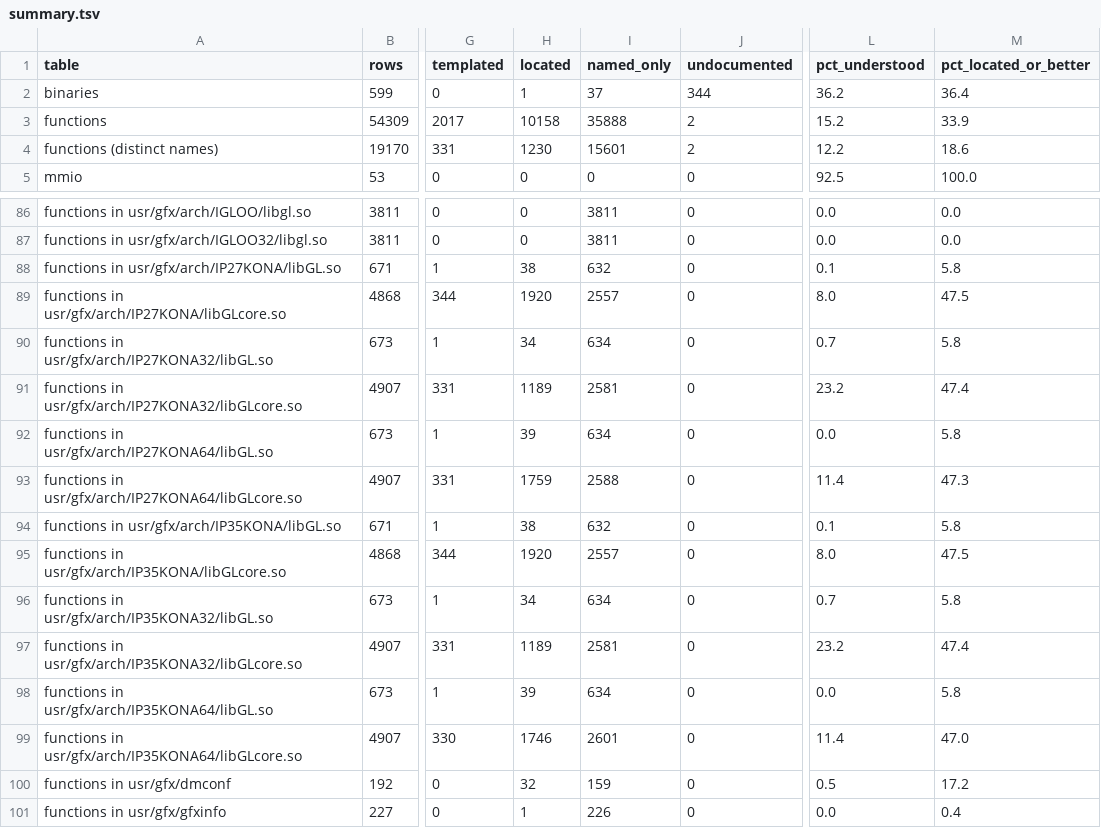
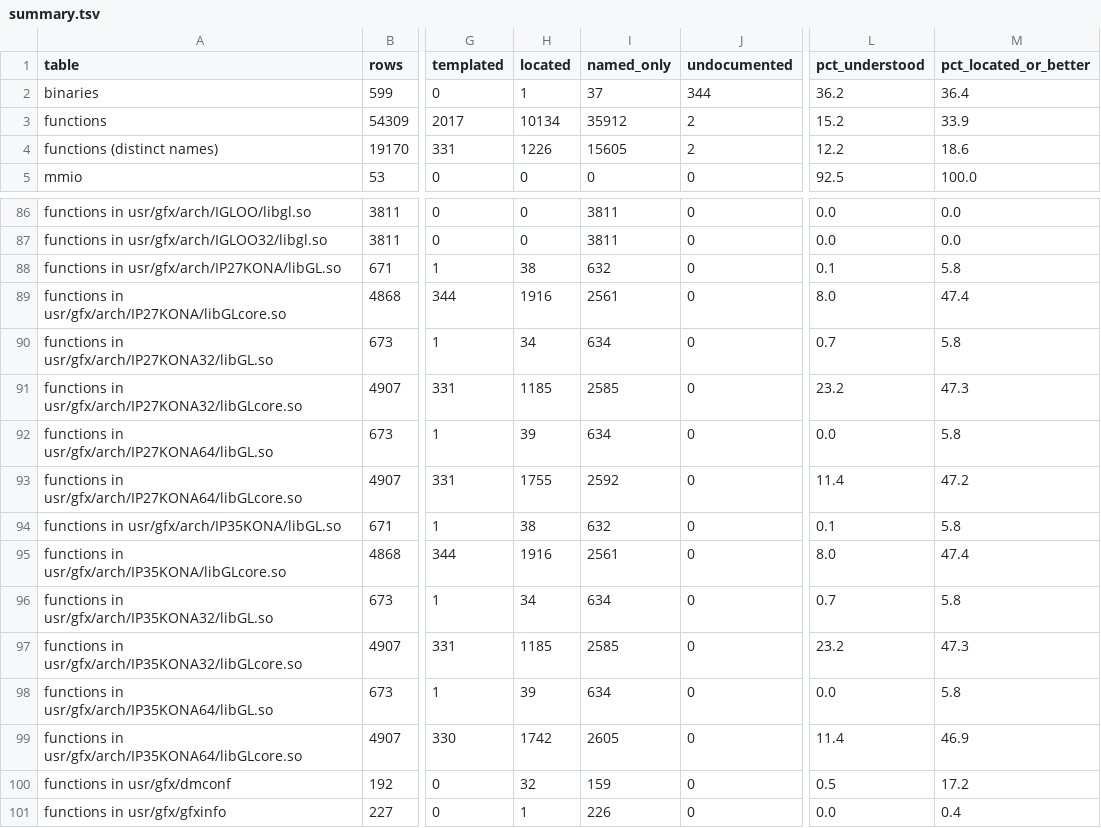
Before and after one commit to jamesbraid/kona, a TSV file: docs/inventory/summary.tsv, drawn as a sheet; only a part is shown, gaps mark what is left out; the diff names each change by its address in the sheet, - before the commit and + after, or states it on an @@ line.

Commit message:
docs: confirm an unpublished source file sample-implementation entries 91-105 against the public body
Read the 64-bit mesh routines and the original 32-bit evaluator setup, map, free and EvalCoord1 bodies in full, stated their offsets and differences from the public source, and marked those entries established.

```diff
--- a/docs/inventory/summary.tsv
+++ b/docs/inventory/summary.tsv
-H3 (located): 10158
+H3 (located): 10134
-I3 (named_only): 35888
+I3 (named_only): 35912
-H4 (located): 1230
+H4 (located): 1226
-I4 (named_only): 15601
+I4 (named_only): 15605
-H89 (located): 1920
+H89 (located): 1916
-I89 (named_only): 2557
+I89 (named_only): 2561
-M89 (pct_located_or_better): 47.5
+M89 (pct_located_or_better): 47.4
-H91 (located): 1189
+H91 (located): 1185
-I91 (named_only): 2581
+I91 (named_only): 2585
-M91 (pct_located_or_better): 47.4
+M91 (pct_located_or_better): 47.3
-H93 (located): 1759
+H93 (located): 1755
-I93 (named_only): 2588
+I93 (named_only): 2592
-M93 (pct_located_or_better): 47.3
+M93 (pct_located_or_better): 47.2
-H95 (located): 1920
+H95 (located): 1916
-I95 (named_only): 2557
+I95 (named_only): 2561
-M95 (pct_located_or_better): 47.5
+M95 (pct_located_or_better): 47.4
-H97 (located): 1189
+H97 (located): 1185
-I97 (named_only): 2581
+I97 (named_only): 2585
-M97 (pct_located_or_better): 47.4
+M97 (pct_located_or_better): 47.3
-H99 (located): 1746
+H99 (located): 1742
-I99 (named_only): 2601
+I99 (named_only): 2605
-M99 (pct_located_or_better): 47.0
+M99 (pct_located_or_better): 46.9
```
Also changed, not shown: 3 other files.
